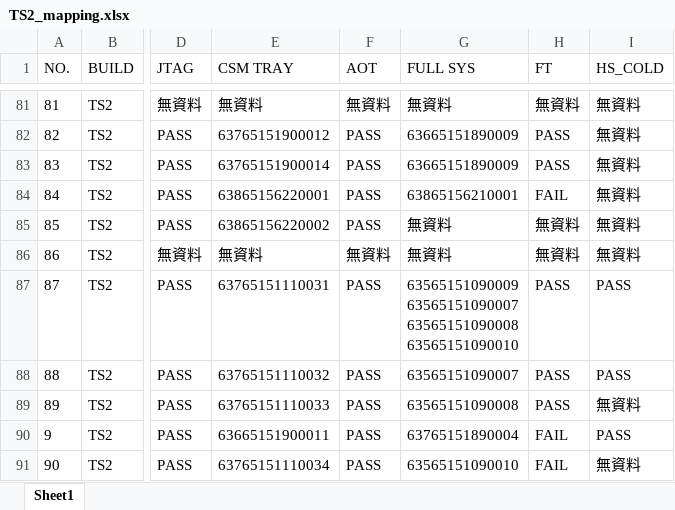
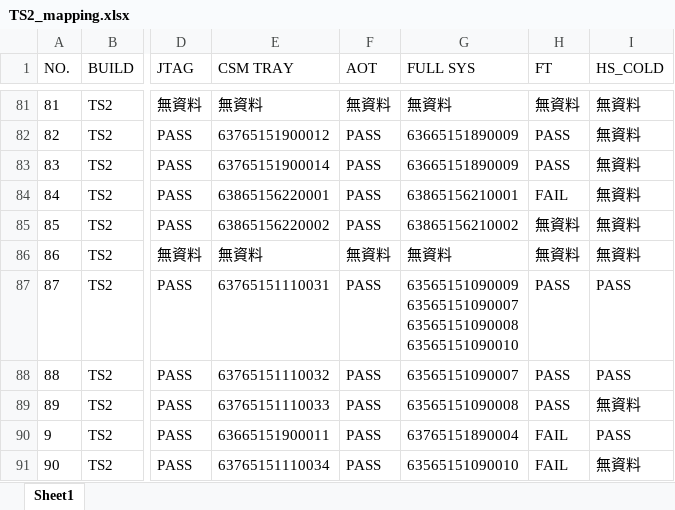
Before and after one commit to Kim-SWRD/Chameleon_test, an Excel workbook: TS2_mapping.xlsx, sheet Sheet1, drawn as a sheet; only a part is shown, gaps mark what is left out; values as stored, in another font and other column widths than the file's, no borders; the diff names each change by its address in the sheet, - before the commit and + after, or states it on an @@ line.

Commit message:
Update TS2#85 via Streamlit

```diff
--- a/TS2_mapping.xlsx (sheet Sheet1)
+++ b/TS2_mapping.xlsx (sheet Sheet1)
-G85 (FULL SYS): 無資料
+G85 (FULL SYS): 63865156210002
```
